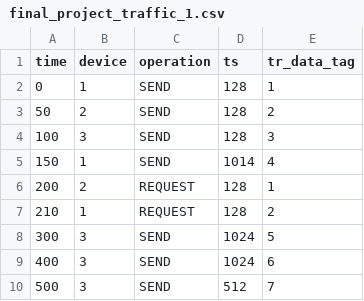
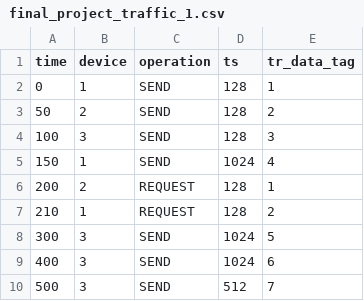
Before and after one commit to j1mb0/Ece485_Final_Project, a CSV file: ECE485_SatHub/ECE485_SatHub/bin/Debug/final_project_traffic_1.csv, drawn as a sheet; only a part is shown.

```diff
--- a/ECE485_SatHub/ECE485_SatHub/bin/Debug/final_project_traffic_1.csv
+++ b/ECE485_SatHub/ECE485_SatHub/bin/Debug/final_project_traffic_1.csv
@@ -4,3 +4,3 @@ time,device,operation,ts,tr_data_tag
 100,3,SEND,128,3
-150,1,SEND,1014,4
+150,1,SEND,1024,4
 200,2,REQUEST,128,1
```
Also changed, not shown: final_project_traffic_1.csv, 13 other files.
